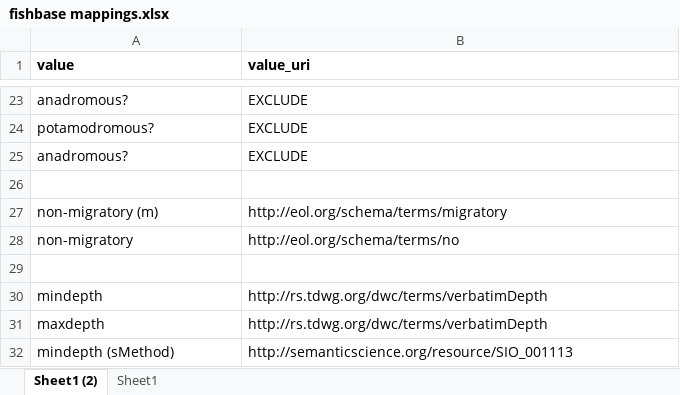
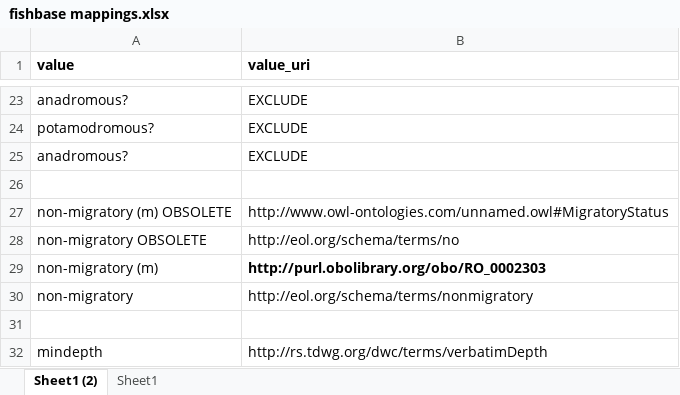
Before and after one commit to eliagbayani/EOL-connector-data-files, an Excel workbook: FishBase/fishbase mappings.xlsx, sheet Sheet1 (2), drawn as a sheet; only a part is shown, gaps mark what is left out; the shorter side is filled out with more unchanged rows; values as stored, in another font and other column widths than the file's, no borders; addresses are those after the commit; the diff names each change by its address in the sheet, - before the commit and + after, or states it on an @@ line.

Commit message:
Update fishbase mappings.xlsx

```diff
--- a/FishBase/fishbase mappings.xlsx (sheet Sheet1 (2))
+++ b/FishBase/fishbase mappings.xlsx (sheet Sheet1 (2))
+row 27: non-migratory (m) OBSOLETE | http://www.owl-ontologies.com/unnamed.owl#MigratoryStatus
+row 28: non-migratory OBSOLETE | http://eol.org/schema/terms/no
-B29 (value_uri): http://eol.org/schema/terms/migratory
+B29 (value_uri): http://purl.obolibrary.org/obo/RO_0002303
-B29 bold: off
+B29 bold: on
-B30 (value_uri): http://eol.org/schema/terms/no
+B30 (value_uri): http://eol.org/schema/terms/nonmigratory
```
